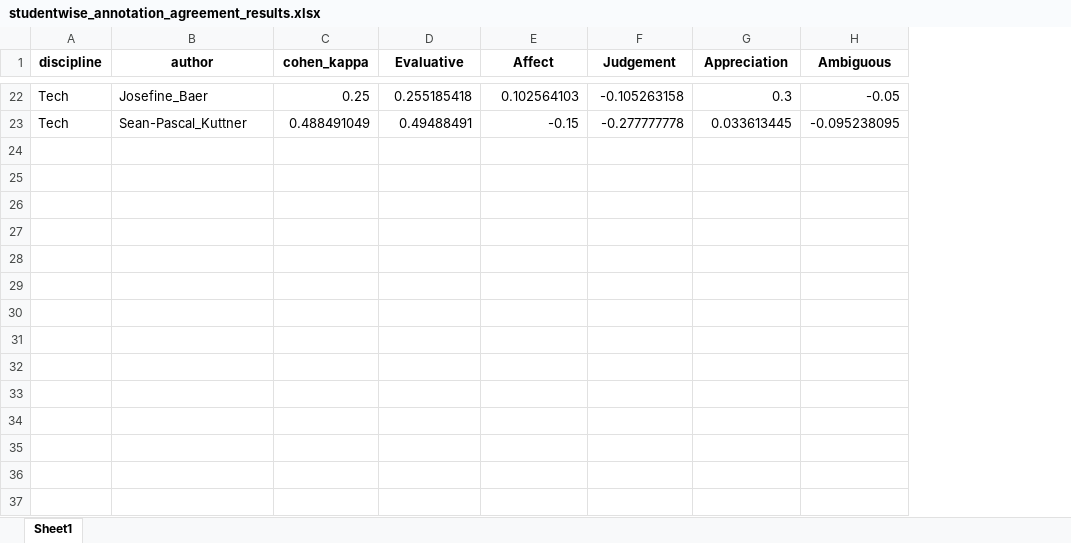
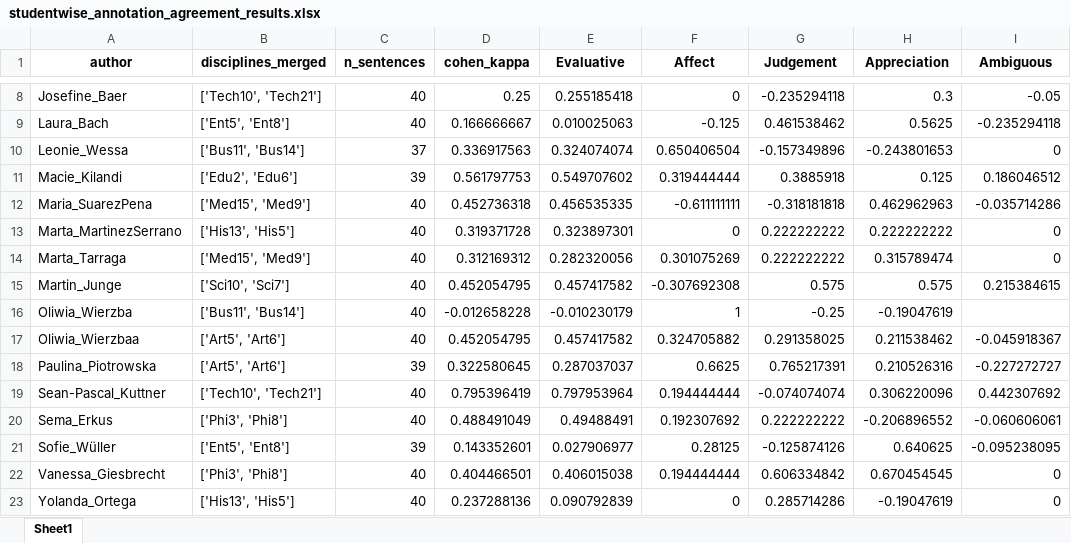
Before and after one commit to happy522/Challenges-in-annotations-by-humans-and-LLMs, an Excel workbook: Results/studentwise_annotation_agreement_results.xlsx, sheet Sheet1, drawn as a sheet; only a part is shown, gaps mark what is left out; values as stored, in another font and other column widths than the file's, no borders; removed rows and columns are numbered as before the commit, all else as after; the diff covers the shown part only; the diff names each change by its address in the sheet, - before the commit and + after, or states it on an @@ line.

```diff
--- a/Results/studentwise_annotation_agreement_results.xlsx (sheet Sheet1)
+++ b/Results/studentwise_annotation_agreement_results.xlsx (sheet Sheet1)
-column A (discipline), rows 22-23: Tech | Tech
+column B (disciplines_merged), row 8: ['Tech10', 'Tech21']; row 19: ['Tech10', 'Tech21']
+column C (n_sentences), row 8: 40; row 19: 40
-F8 (Affect): 0.102564103
+F8 (Affect): 0
-G8 (Judgement): -0.105263158
+G8 (Judgement): -0.235294118
+row 9: Laura_Bach | ['Ent5', 'Ent8'] | 40 | 0.166666667 | 0.010025063 | -0.125 | 0.461538462 | 0.5625 | -0.235294118
+row 10: Leonie_Wessa | ['Bus11', 'Bus14'] | 37 | 0.336917563 | 0.324074074 | 0.650406504 | -0.157349896 | -0.243801653 | 0
+row 11: Macie_Kilandi | ['Edu2', 'Edu6'] | 39 | 0.561797753 | 0.549707602 | 0.319444444 | 0.3885918 | 0.125 | 0.186046512
+row 12: Maria_SuarezPena | ['Med15', 'Med9'] | 40 | 0.452736318 | 0.456535335 | -0.611111111 | -0.318181818 | 0.462962963 | -0.035714286
+row 13: Marta_MartinezSerrano | ['His13', 'His5'] | 40 | 0.319371728 | 0.323897301 | 0 | 0.222222222 | 0.222222222 | 0
+row 14: Marta_Tarraga | ['Med15', 'Med9'] | 40 | 0.312169312 | 0.282320056 | 0.301075269 | 0.222222222 | 0.315789474 | 0
+row 15: Martin_Junge | ['Sci10', 'Sci7'] | 40 | 0.452054795 | 0.457417582 | -0.307692308 | 0.575 | 0.575 | 0.215384615
+row 16: Oliwia_Wierzba | ['Bus11', 'Bus14'] | 40 | -0.012658228 | -0.010230179 | 1 | -0.25 | -0.19047619
+row 17: Oliwia_Wierzbaa | ['Art5', 'Art6'] | 40 | 0.452054795 | 0.457417582 | 0.324705882 | 0.291358025 | 0.211538462 | -0.045918367
+row 18: Paulina_Piotrowska | ['Art5', 'Art6'] | 39 | 0.322580645 | 0.287037037 | 0.6625 | 0.765217391 | 0.210526316 | -0.227272727
-D19 (cohen_kappa): 0.488491049
+D19 (cohen_kappa): 0.795396419
-E19 (Evaluative): 0.49488491
+E19 (Evaluative): 0.797953964
-F19 (Affect): -0.15
+F19 (Affect): 0.194444444
-G19 (Judgement): -0.277777778
+G19 (Judgement): -0.074074074
-H19 (Appreciation): 0.033613445
+H19 (Appreciation): 0.306220096
-I19 (Ambiguous): -0.095238095
+I19 (Ambiguous): 0.442307692
+row 20: Sema_Erkus | ['Phi3', 'Phi8'] | 40 | 0.488491049 | 0.49488491 | 0.192307692 | 0.222222222 | -0.206896552 | -0.060606061
+row 21: Sofie_Wüller | ['Ent5', 'Ent8'] | 39 | 0.143352601 | 0.027906977 | 0.28125 | -0.125874126 | 0.640625 | -0.095238095
+row 22: Vanessa_Giesbrecht | ['Phi3', 'Phi8'] | 40 | 0.404466501 | 0.406015038 | 0.194444444 | 0.606334842 | 0.670454545 | 0
+row 23: Yolanda_Ortega | ['His13', 'His5'] | 40 | 0.237288136 | 0.090792839 | 0 | 0.285714286 | -0.19047619 | 0
```
Also changed, not shown: 5 added rows, 19 removed rows and 4 edited cells elsewhere in this sheet, 4 other files.
